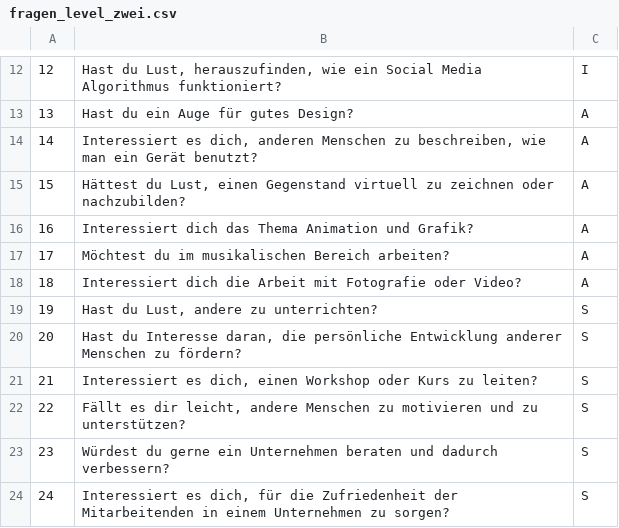
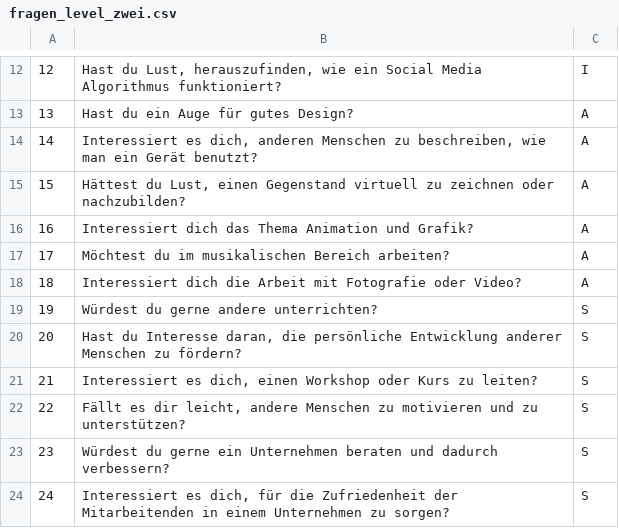
Before and after one commit to noadjamila/TechStudyFinder, a CSV file: server/db/data/fragen_level_zwei.csv, drawn as a sheet; only a part is shown, gaps mark what is left out.

Commit message:
exchanges wrong question

```diff
--- a/server/db/data/fragen_level_zwei.csv
+++ b/server/db/data/fragen_level_zwei.csv
@@ -18,3 +18,3 @@
 18,"Interessiert dich die Arbeit mit Fotografie oder Video?",A
-19,"Hast du Lust, andere zu unterrichten?",S
+19,"Würdest du gerne andere unterrichten?",S
 20,"Hast du Interesse daran, die persönliche Entwicklung anderer Menschen zu fördern?",S
```
